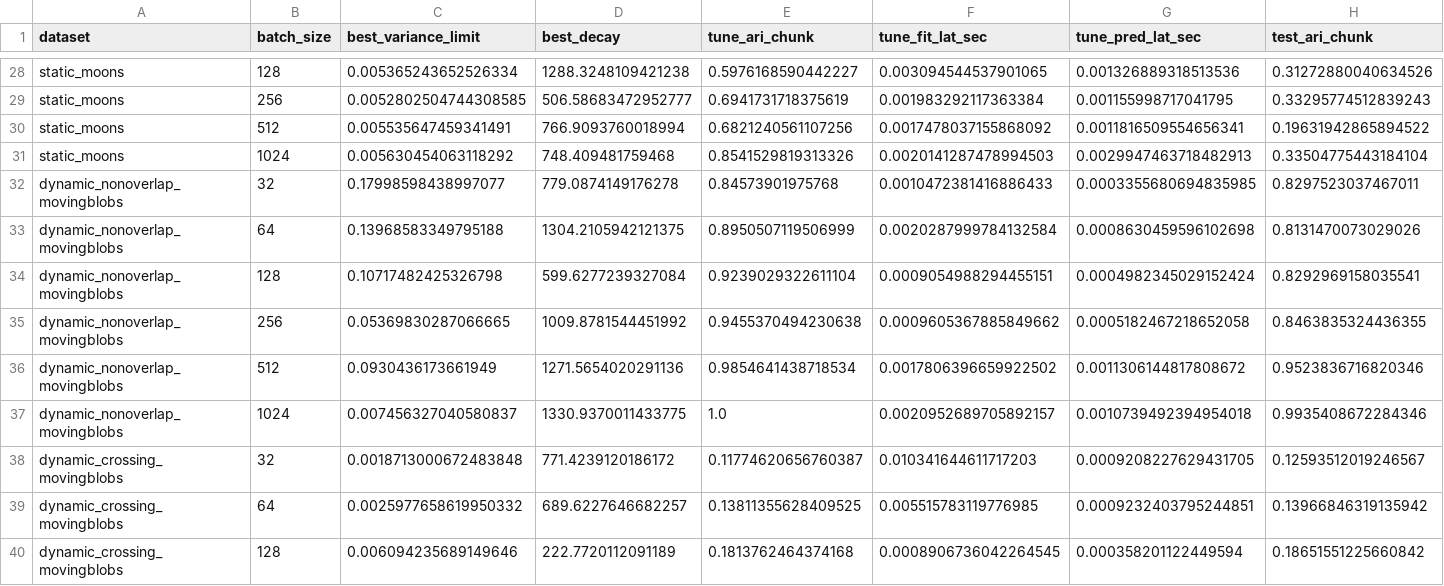
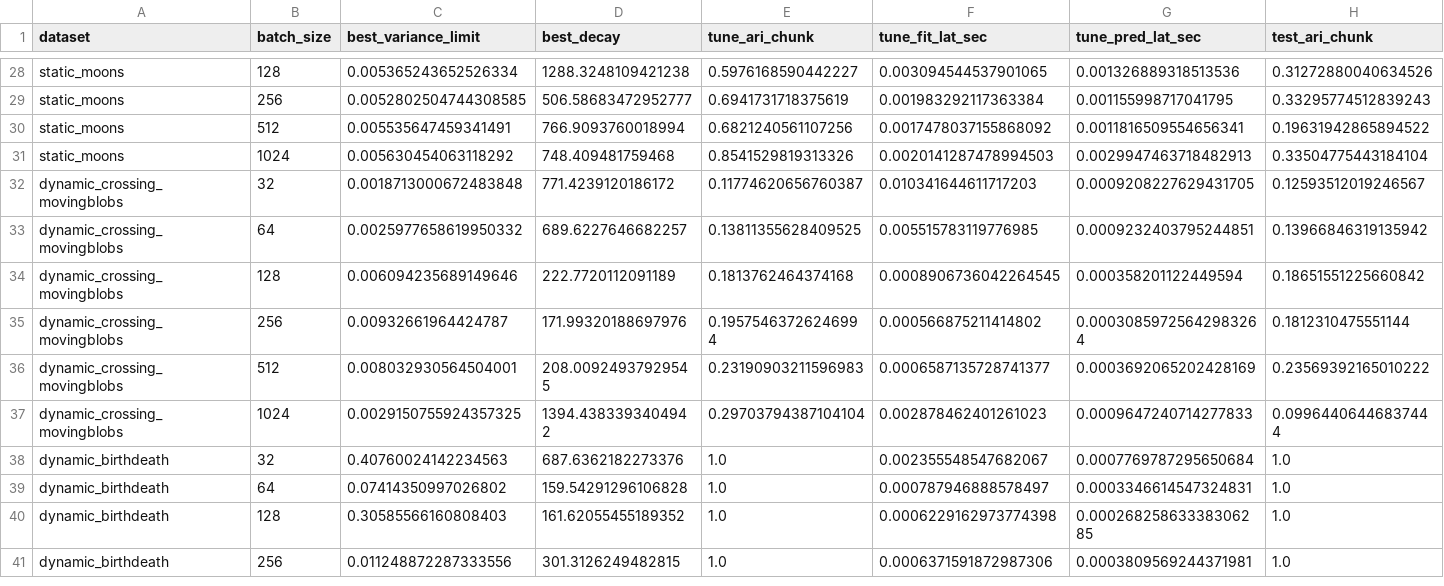
Before and after one commit to eduardo-ufmg/microtedaclus-reassessment, a CSV file: testes_preeliminares/juans_model_needed_fixes/predictthenfit_results.csv, drawn as a sheet; only a part is shown, gaps mark what is left out; the shorter side is filled out with more unchanged rows; rows hold the shown columns only; the diff names each change by its address in the sheet, - before the commit and + after, or states it on an @@ line.

Commit message:
Update results and plots for Juan's model; remove outdated dynamic_nonoverlap_movingblobs data

```diff
--- a/testes_preeliminares/juans_model_needed_fixes/predictthenfit_results.csv
+++ b/testes_preeliminares/juans_model_needed_fixes/predictthenfit_results.csv
-row 32: dynamic_nonoverlap_movingblobs | 32 | 0.17998598438997077 | 779.0874149176278 | 0.84573901975768 | 0.0010472381416886433 | 0.0003355680694835985 | 0.8297523037467011
-row 33: dynamic_nonoverlap_movingblobs | 64 | 0.13968583349795188 | 1304.2105942121375 | 0.8950507119506999 | 0.0020287999784132584 | 0.0008630459596102698 | 0.8131470073029026
-row 34: dynamic_nonoverlap_movingblobs | 128 | 0.10717482425326798 | 599.6277239327084 | 0.9239029322611104 | 0.0009054988294455151 | 0.0004982345029152424 | 0.8292969158035541
-row 35: dynamic_nonoverlap_movingblobs | 256 | 0.05369830287066665 | 1009.8781544451992 | 0.9455370494230638 | 0.0009605367885849662 | 0.0005182467218652058 | 0.8463835324436355
-row 36: dynamic_nonoverlap_movingblobs | 512 | 0.0930436173661949 | 1271.5654020291136 | 0.9854641438718534 | 0.0017806396659922502 | 0.0011306144817808672 | 0.9523836716820346
-row 37: dynamic_nonoverlap_movingblobs | 1024 | 0.007456327040580837 | 1330.9370011433775 | 1.0 | 0.0020952689705892157 | 0.0010739492394954018 | 0.9935408672284346
```
Also changed, not shown: testes_preeliminares/juans_model_clean/predictthenfit_results.csv, testes_preeliminares/juans_model_needed_fixes/fitthenpredict_results.csv, 4 other files.
